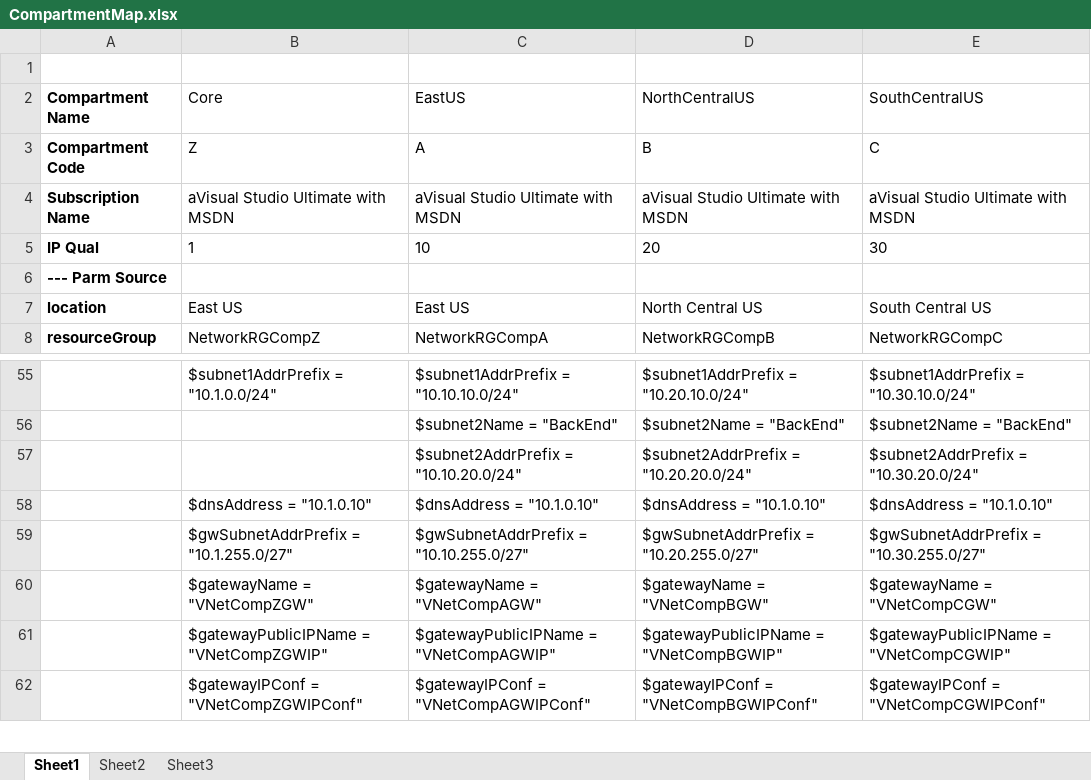
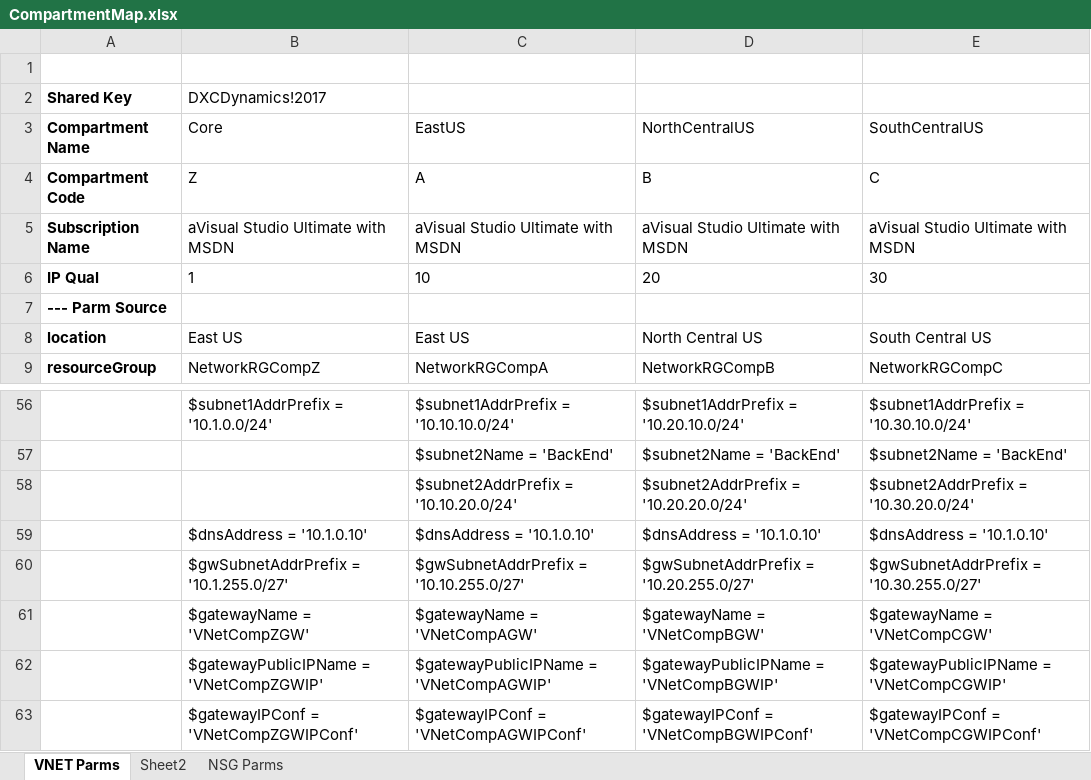
Before and after one commit to mattp65/ARM-Templates, an Excel workbook: CompartmentMap.xlsx, sheet VNET Parms, drawn as a sheet; only a part is shown, gaps mark what is left out; values as stored, in another font and other column widths than the file's, no borders; addresses are those after the commit; the diff covers the shown part only; the diff names each change by its address in the sheet, - before the commit and + after, or states it on an @@ line.

Commit message:
Updates to VNET

```diff
--- a/CompartmentMap.xlsx (sheet VNET Parms)
+++ b/CompartmentMap.xlsx (sheet VNET Parms)
-sheet tab: Sheet1
+sheet tab: VNET Parms
-sheet tab: Sheet3
+sheet tab: NSG Parms
+row 2: Shared Key | DXCDynamics!2017
-B56: $subnet1AddrPrefix = "10.1.0.0/24"
+B56: $subnet1AddrPrefix = '10.1.0.0/24'
-C56: $subnet1AddrPrefix = "10.10.10.0/24"
+C56: $subnet1AddrPrefix = '10.10.10.0/24'
-D56: $subnet1AddrPrefix = "10.20.10.0/24"
+D56: $subnet1AddrPrefix = '10.20.10.0/24'
-E56: $subnet1AddrPrefix = "10.30.10.0/24"
+E56: $subnet1AddrPrefix = '10.30.10.0/24'
-C57: $subnet2Name = "BackEnd"
+C57: $subnet2Name = 'BackEnd'
-D57: $subnet2Name = "BackEnd"
+D57: $subnet2Name = 'BackEnd'
-E57: $subnet2Name = "BackEnd"
+E57: $subnet2Name = 'BackEnd'
-C58: $subnet2AddrPrefix = "10.10.20.0/24"
+C58: $subnet2AddrPrefix = '10.10.20.0/24'
-D58: $subnet2AddrPrefix = "10.20.20.0/24"
+D58: $subnet2AddrPrefix = '10.20.20.0/24'
-E58: $subnet2AddrPrefix = "10.30.20.0/24"
+E58: $subnet2AddrPrefix = '10.30.20.0/24'
-B59: $dnsAddress = "10.1.0.10"
+B59: $dnsAddress = '10.1.0.10'
-C59: $dnsAddress = "10.1.0.10"
+C59: $dnsAddress = '10.1.0.10'
-D59: $dnsAddress = "10.1.0.10"
+D59: $dnsAddress = '10.1.0.10'
-E59: $dnsAddress = "10.1.0.10"
+E59: $dnsAddress = '10.1.0.10'
-B60: $gwSubnetAddrPrefix = "10.1.255.0/27"
+B60: $gwSubnetAddrPrefix = '10.1.255.0/27'
-C60: $gwSubnetAddrPrefix = "10.10.255.0/27"
+C60: $gwSubnetAddrPrefix = '10.10.255.0/27'
-D60: $gwSubnetAddrPrefix = "10.20.255.0/27"
+D60: $gwSubnetAddrPrefix = '10.20.255.0/27'
-E60: $gwSubnetAddrPrefix = "10.30.255.0/27"
+E60: $gwSubnetAddrPrefix = '10.30.255.0/27'
-B61: $gatewayName = "VNetCompZGW"
+B61: $gatewayName = 'VNetCompZGW'
-C61: $gatewayName = "VNetCompAGW"
+C61: $gatewayName = 'VNetCompAGW'
-D61: $gatewayName = "VNetCompBGW"
+D61: $gatewayName = 'VNetCompBGW'
-E61: $gatewayName = "VNetCompCGW"
+E61: $gatewayName = 'VNetCompCGW'
-B62: $gatewayPublicIPName = "VNetCompZGWIP"
+B62: $gatewayPublicIPName = 'VNetCompZGWIP'
-C62: $gatewayPublicIPName = "VNetCompAGWIP"
+C62: $gatewayPublicIPName = 'VNetCompAGWIP'
-D62: $gatewayPublicIPName = "VNetCompBGWIP"
+D62: $gatewayPublicIPName = 'VNetCompBGWIP'
-E62: $gatewayPublicIPName = "VNetCompCGWIP"
+E62: $gatewayPublicIPName = 'VNetCompCGWIP'
-B63: $gatewayIPConf = "VNetCompZGWIPConf"
+B63: $gatewayIPConf = 'VNetCompZGWIPConf'
-C63: $gatewayIPConf = "VNetCompAGWIPConf"
+C63: $gatewayIPConf = 'VNetCompAGWIPConf'
-D63: $gatewayIPConf = "VNetCompBGWIPConf"
+D63: $gatewayIPConf = 'VNetCompBGWIPConf'
-E63: $gatewayIPConf = "VNetCompCGWIPConf"
+E63: $gatewayIPConf = 'VNetCompCGWIPConf'
```
Also changed, not shown: 28 added rows and 37 edited cells elsewhere in this sheet, sheet NSG Parms, formulas that keep their value, charts or pictures, 5 other files.
